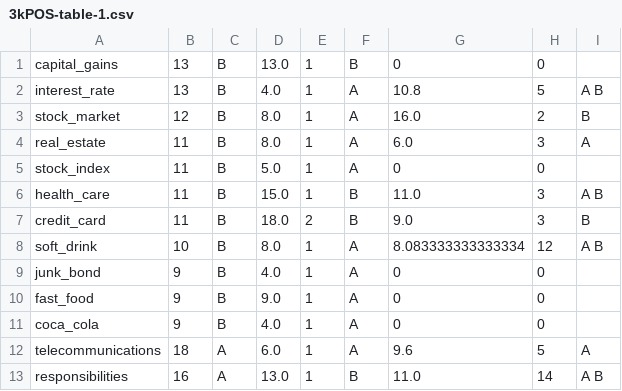
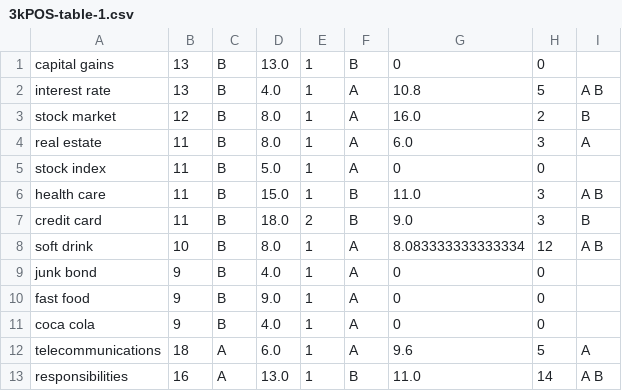
Before and after one commit to hungminhtran/caculate-readability-by-wordnet, a CSV file: output/3kPOS-table-1.csv, drawn as a sheet; only a part is shown.

```diff
--- a/output/3kPOS-table-1.csv
+++ b/output/3kPOS-table-1.csv
@@ -1,12 +1,12 @@
-capital_gains,13,B,13.0,1, B,0,0,
-interest_rate,13,B,4.0,1,A ,10.8,5,A B
-stock_market,12,B,8.0,1,A ,16.0,2, B
-real_estate,11,B,8.0,1,A ,6.0,3,A
-stock_index,11,B,5.0,1,A ,0,0,
-health_care,11,B,15.0,1, B,11.0,3,A B
-credit_card,11,B,18.0,2, B,9.0,3, B
-soft_drink,10,B,8.0,1,A ,8.083333333333334,12,A B
-junk_bond,9,B,4.0,1,A ,0,0,
-fast_food,9,B,9.0,1,A ,0,0,
-coca_cola,9,B,4.0,1,A ,0,0,
+capital gains,13,B,13.0,1, B,0,0,
+interest rate,13,B,4.0,1,A ,10.8,5,A B
+stock market,12,B,8.0,1,A ,16.0,2, B
+real estate,11,B,8.0,1,A ,6.0,3,A
+stock index,11,B,5.0,1,A ,0,0,
+health care,11,B,15.0,1, B,11.0,3,A B
+credit card,11,B,18.0,2, B,9.0,3, B
+soft drink,10,B,8.0,1,A ,8.083333333333334,12,A B
+junk bond,9,B,4.0,1,A ,0,0,
+fast food,9,B,9.0,1,A ,0,0,
+coca cola,9,B,4.0,1,A ,0,0,
 telecommunications,18,A,6.0,1,A ,9.6,5,A
```
Also changed, not shown: output/3000-vietnamesePOS-table-1.csv, output/3000vietnamese-freq-table-1.csv, 3 other files.
